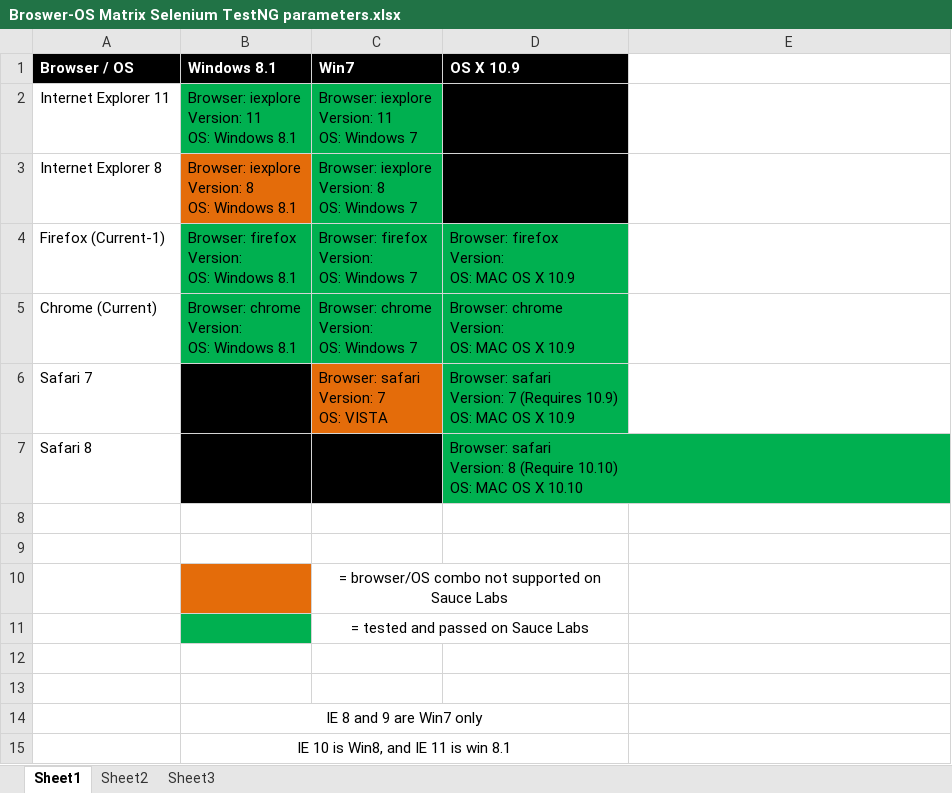
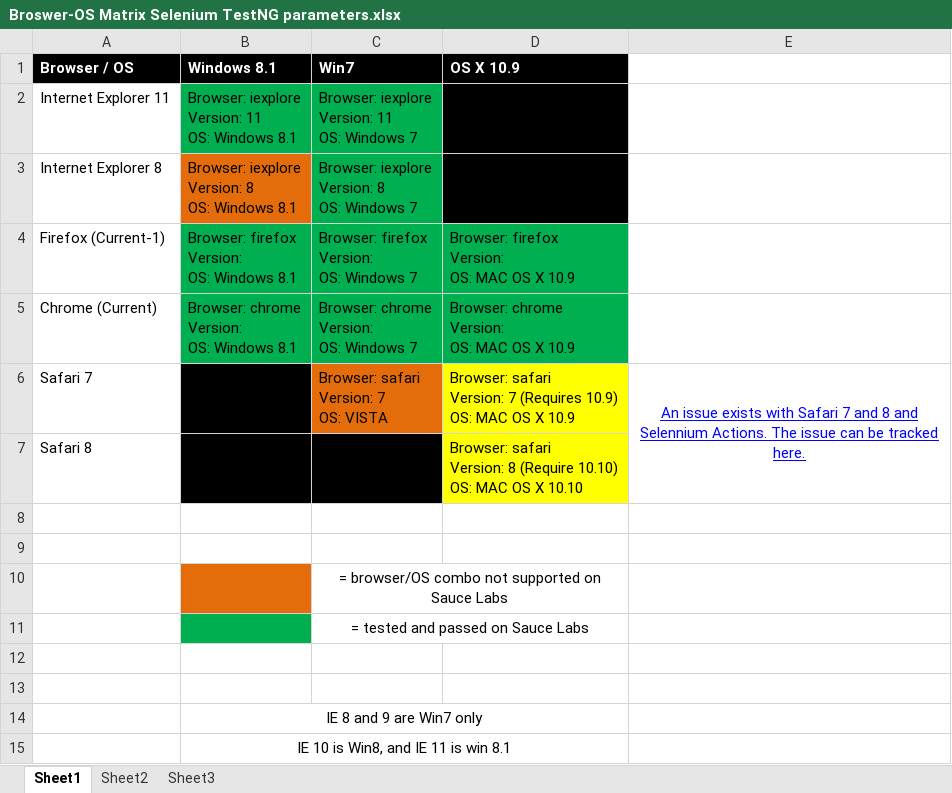
Before and after one commit to Purushoth88/Selenium-Toyota-POC, an Excel workbook: Broswer-OS Matrix Selenium TestNG parameters.xlsx, sheet Sheet1, drawn as a sheet; values as stored, in another font and other column widths than the file's, no borders; the diff names each change by its address in the sheet, - before the commit and + after, or states it on an @@ line.

Commit message:
added information pertaining to Mac OS, Safari and Selenium Actions incompatibility

```diff
--- a/Broswer-OS Matrix Selenium TestNG parameters.xlsx (sheet Sheet1)
+++ b/Broswer-OS Matrix Selenium TestNG parameters.xlsx (sheet Sheet1)
-D6:D7 fill: #00B050
+D6:D7 fill: #FFFF00
-E6: (empty)
+E6: An issue exists with Safari 7 and 8 and Selennium Actions. The issue can be tracked here.
+E6:E7 merged
```
